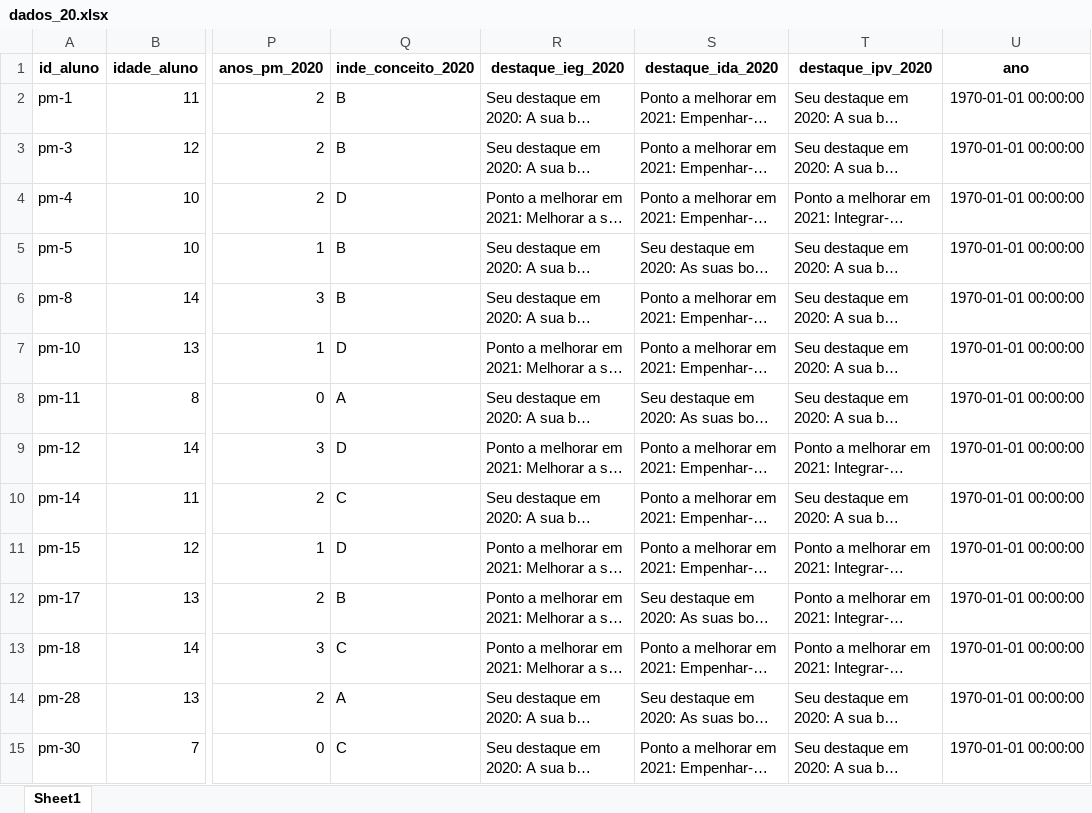
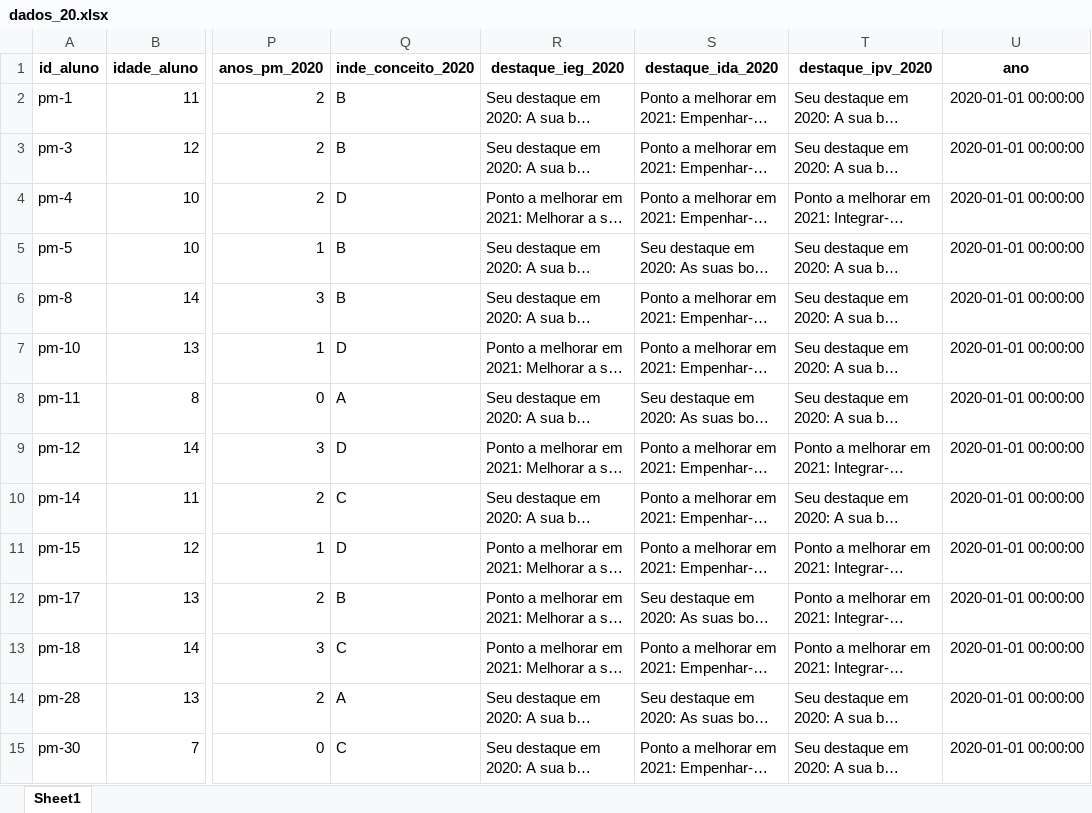
Before and after one commit to giulianafernandes/datathon_fiap, an Excel workbook: dados/csv_tratado/dados_20.xlsx, sheet Sheet1, drawn as a sheet; only a part is shown, gaps mark what is left out; long unchanged cells end in …; values as stored, in another font and other column widths than the file's, no borders; the diff covers the shown part only; the diff names each change by its address in the sheet, - before the commit and + after, or states it on an @@ line.

```diff
--- a/dados/csv_tratado/dados_20.xlsx (sheet Sheet1)
+++ b/dados/csv_tratado/dados_20.xlsx (sheet Sheet1)
-U2:U15 (ano): 1970-01-01 00:00:00
+U2:U15 (ano): 2020-01-01 00:00:00
```
Also changed, not shown: 713 edited cells elsewhere in this sheet, dados/csv_tratado/dados_21.xlsx, dados/csv_tratado/dados_22.xlsx, 6 other files.
